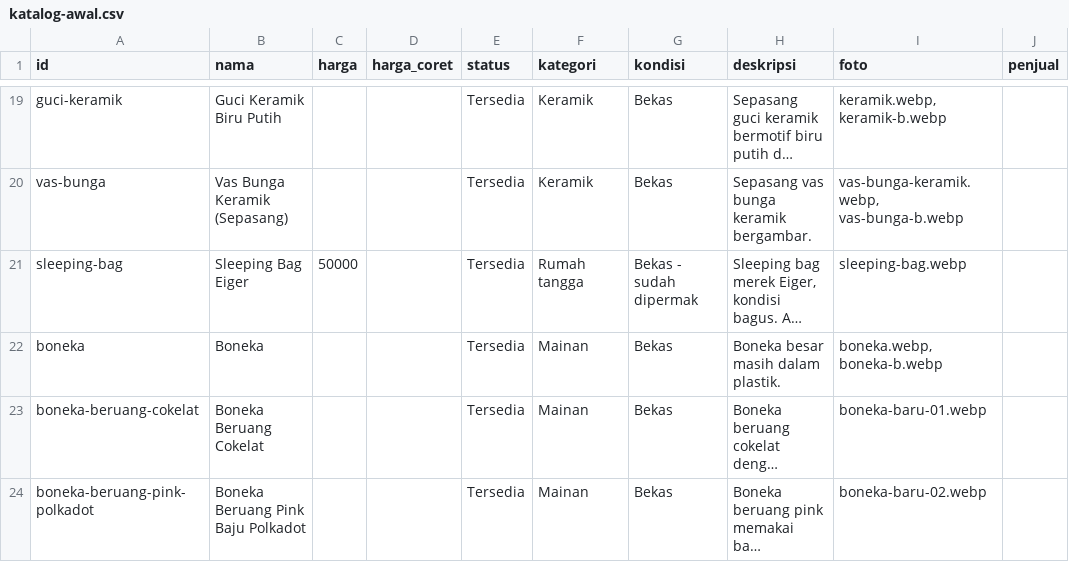
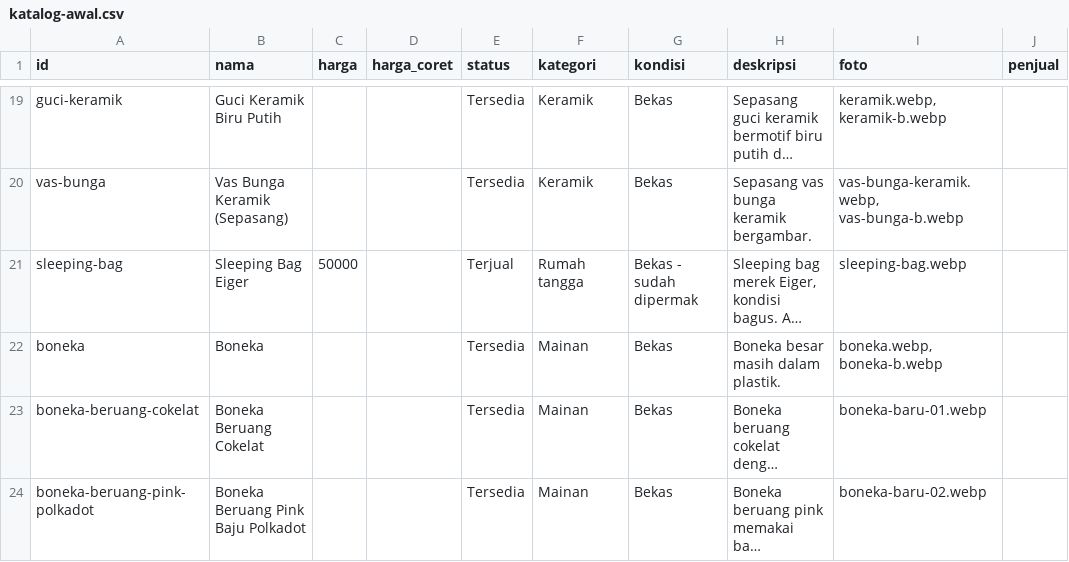
Before and after one commit to dev-lav/portal-desa-digital, a CSV file: src/data/katalog-awal.csv, drawn as a sheet; only a part is shown, gaps mark what is left out; long unchanged cells end in …; the diff names each change by its address in the sheet, - before the commit and + after, or states it on an @@ line.

```diff
--- a/src/data/katalog-awal.csv
+++ b/src/data/katalog-awal.csv
-E21 (status): Tersedia
+E21 (status): Terjual
```
